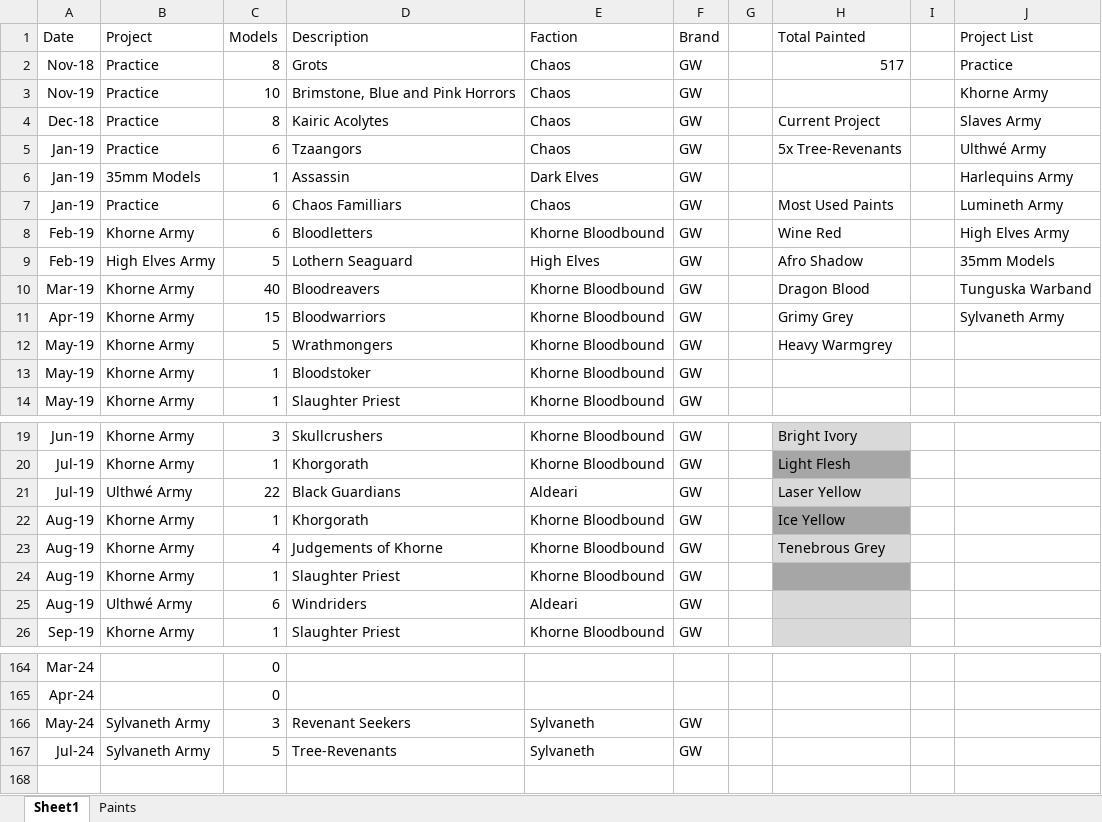
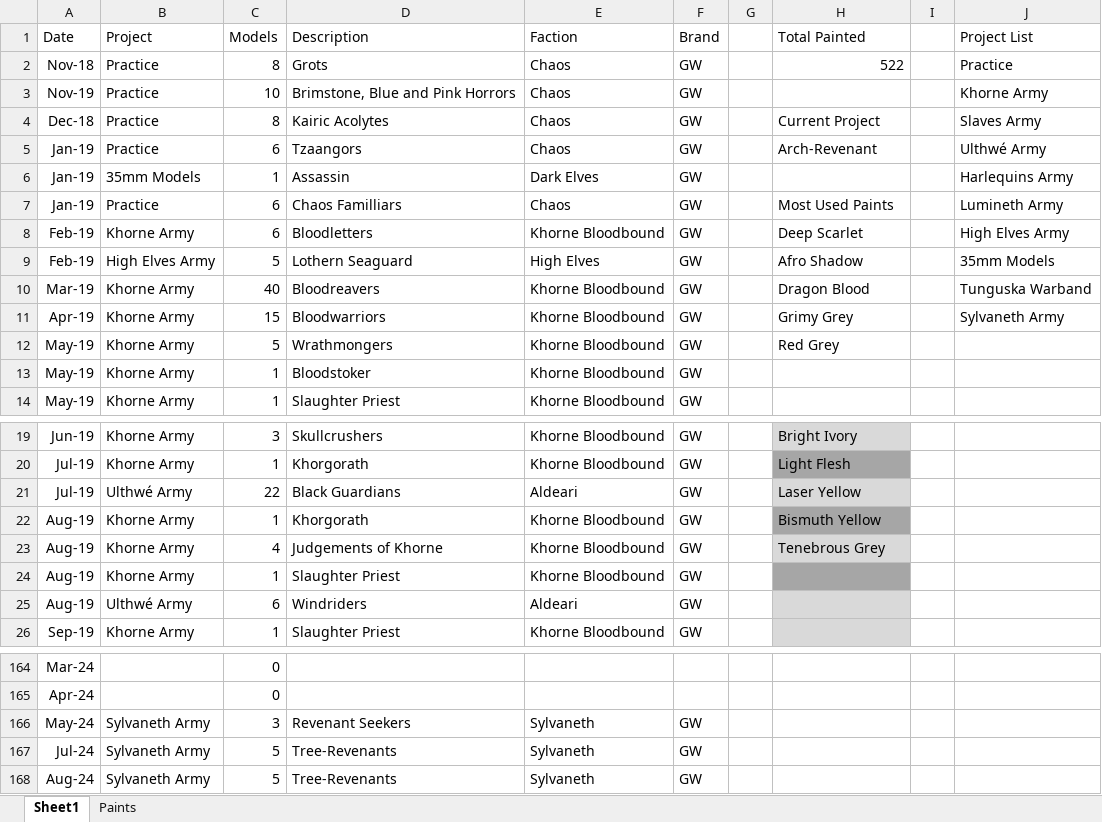
Before and after one commit to Javier-Leonh/leonh.github.io, an Excel workbook: Painting Record.xlsx, sheet Sheet1, drawn as a sheet; only a part is shown, gaps mark what is left out; values as stored, in another font and other column widths than the file's, no borders; charts and pictures and conditional formats and table styles not drawn; the diff names each change by its address in the sheet, - before the commit and + after, or states it on an @@ line.

Commit message:
V2.4 5xTree Revenants

```diff
--- a/Painting Record.xlsx (sheet Sheet1)
+++ b/Painting Record.xlsx (sheet Sheet1)
-H2 (Total Painted): 517
+H2 (Total Painted): 522
-H5 (Total Painted): 5x Tree-Revenants
+H5 (Total Painted): Arch-Revenant
-H8 (Total Painted): Wine Red
+H8 (Total Painted): Deep Scarlet
-H12 (Total Painted): Heavy Warmgrey
+H12 (Total Painted): Red Grey
-H22 (Total Painted): Ice Yellow
+H22 (Total Painted): Bismuth Yellow
+row 168: Aug-24 | Sylvaneth Army | 5 | Tree-Revenants | Sylvaneth | GW
```
Also changed, not shown: sheet Paints, formulas that keep their value, charts or pictures, 8 other files.
